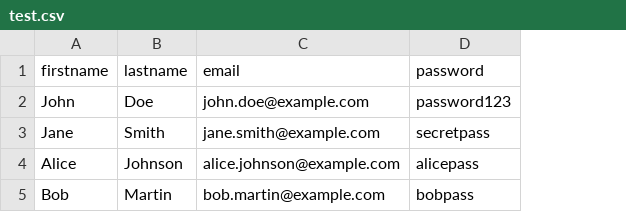
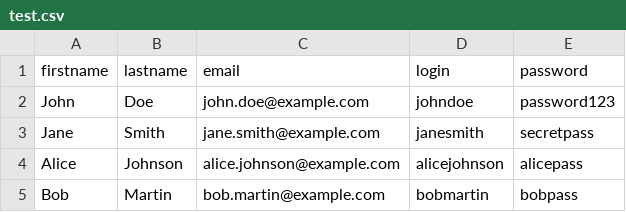
Before and after one commit to MOMO281/sae-dolibarr, a CSV file: test.csv, drawn as a sheet; the diff names each change by its address in the sheet, - before the commit and + after, or states it on an @@ line.

```diff
--- a/test.csv
+++ b/test.csv
+column D (login), rows 2-5: johndoe | janesmith | alicejohnson | bobmartin
```
Also changed, not shown: 2 other files.
